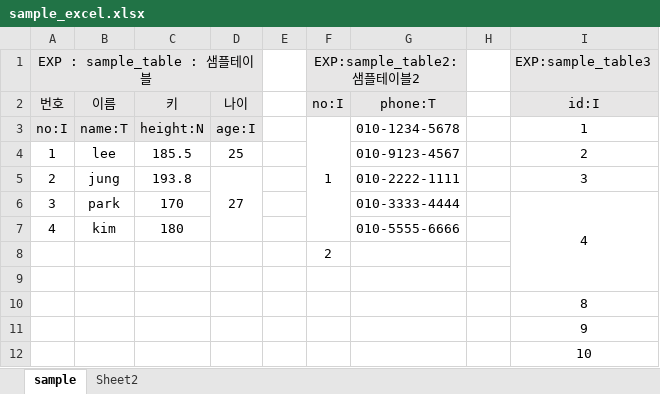
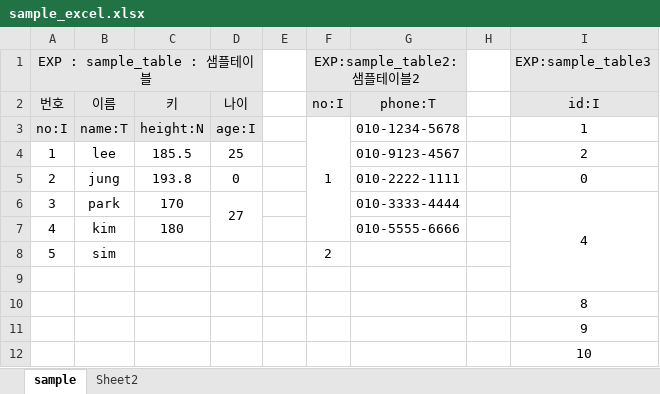
Before and after one commit to fomuon/excel-export, an Excel workbook: sample_excel.xlsx, sheet sample, drawn as a sheet; values as stored, in another font and other column widths than the file's, no borders; removed rows and columns are numbered as before the commit, all else as after; the diff names each change by its address in the sheet, - before the commit and + after, or states it on an @@ line.

```diff
--- a/sample_excel.xlsx (sheet sample)
+++ b/sample_excel.xlsx (sheet sample)
-D5 (나이): 27
+D5 (나이): 0
-D5:D7 merged
-I5 (id:I): 3
+I5 (id:I): 0
-D6 (나이): (empty)
+D6 (나이): 27
+D6:D7 merged
-row 8:  |  |  |  |  | 2
+row 8: 5 | sim |  |  |  | 2
```
Also changed, not shown: 3 other files.
